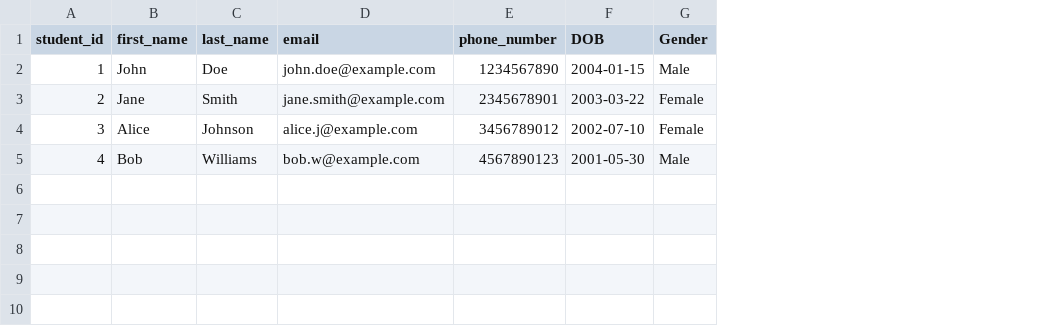
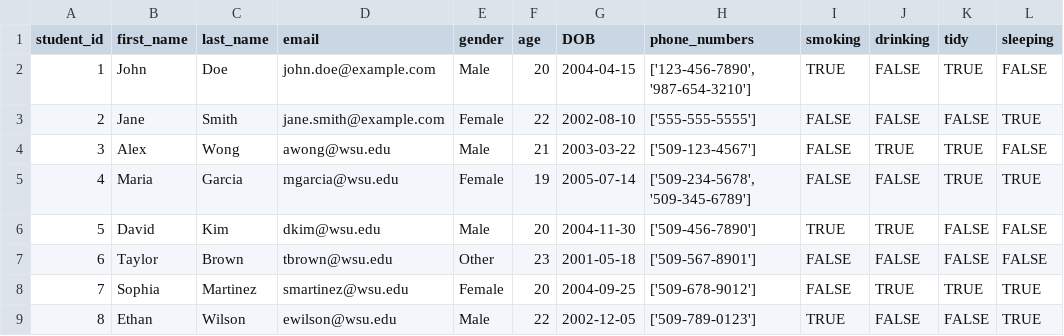
Before and after one commit to Jacawb/CPTS_451-Project, a CSV file: RoomBooking/RoomBookingWebsite/test_data/student.csv, drawn as a sheet; removed rows and columns are numbered as before the commit, all else as after; the diff names each change by its address in the sheet, - before the commit and + after, or states it on an @@ line.

Commit message:
added more sample data/modified the csv files. also created csv readers for room_assignment and applications csv files

```diff
--- a/RoomBooking/RoomBookingWebsite/test_data/student.csv
+++ b/RoomBooking/RoomBookingWebsite/test_data/student.csv
-column E (phone_number), rows 2-5: 1234567890 | 2345678901 | 3456789012 | 4567890123
+column E (gender), rows 2-5: Male | Female | Male | Female
+column F (age), rows 2-5: 20 | 22 | 21 | 19
-column G (Gender), rows 2-5: Male | Female | Female | Male
+column H (phone_numbers), rows 2-5: ['123-456-7890', '987-654-3210'] | ['555-555-5555'] | ['509-123-4567'] | ['509-234-5678', '509-345-6789']
+column I (smoking), rows 2-5: TRUE | FALSE | FALSE | FALSE
+column J (drinking), rows 2-5: FALSE | FALSE | TRUE | FALSE
+column K (tidy), rows 2-5: TRUE | FALSE | TRUE | TRUE
+column L (sleeping), rows 2-5: FALSE | TRUE | FALSE | TRUE
-G2 (DOB): 2004-01-15
+G2 (DOB): 2004-04-15
-G3 (DOB): 2003-03-22
+G3 (DOB): 2002-08-10
-B4 (first_name): Alice
+B4 (first_name): Alex
-C4 (last_name): Johnson
+C4 (last_name): Wong
-D4 (email): alice.j@example.com
+D4 (email): awong@wsu.edu
-G4 (DOB): 2002-07-10
+G4 (DOB): 2003-03-22
-B5 (first_name): Bob
+B5 (first_name): Maria
-C5 (last_name): Williams
+C5 (last_name): Garcia
-D5 (email): bob.w@example.com
+D5 (email): mgarcia@wsu.edu
-G5 (DOB): 2001-05-30
+G5 (DOB): 2005-07-14
+row 6: 5 | David | Kim | dkim@wsu.edu | Male | 20 | 2004-11-30 | ['509-456-7890'] | TRUE | TRUE | FALSE | FALSE
+row 7: 6 | Taylor | Brown | tbrown@wsu.edu | Other | 23 | 2001-05-18 | ['509-567-8901'] | FALSE | FALSE | FALSE | FALSE
+row 8: 7 | Sophia | Martinez | smartinez@wsu.edu | Female | 20 | 2004-09-25 | ['509-678-9012'] | FALSE | TRUE | TRUE | TRUE
+row 9: 8 | Ethan | Wilson | ewilson@wsu.edu | Male | 22 | 2002-12-05 | ['509-789-0123'] | TRUE | FALSE | FALSE | TRUE
```
Also changed, not shown: RoomBooking/RoomBookingWebsite/test_data/building.csv, 8 other files.
